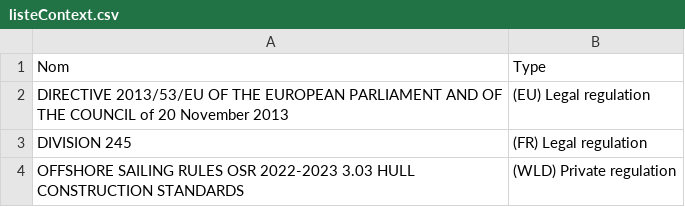
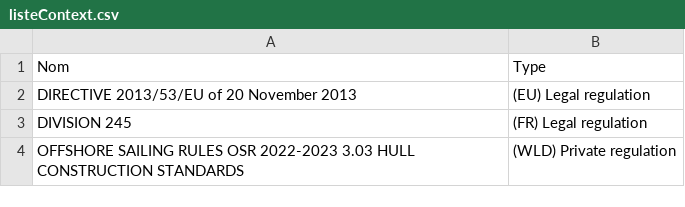
Before and after one commit to Alan-Cattelliot/12215_ALIVE, a CSV file: DB_12215/listeContext.csv, drawn as a sheet.

Commit message:
Add files via upload

```diff
--- a/DB_12215/listeContext.csv
+++ b/DB_12215/listeContext.csv
@@ -1,3 +1,3 @@
 Nom;Type
-DIRECTIVE 2013/53/EU OF THE EUROPEAN PARLIAMENT AND OF THE COUNCIL of 20 November 2013;(EU) Legal regulation
+DIRECTIVE 2013/53/EU of 20 November 2013;(EU) Legal regulation
 DIVISION 245;(FR) Legal regulation
```
